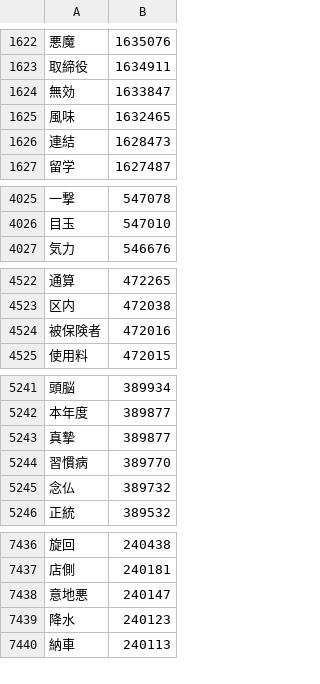
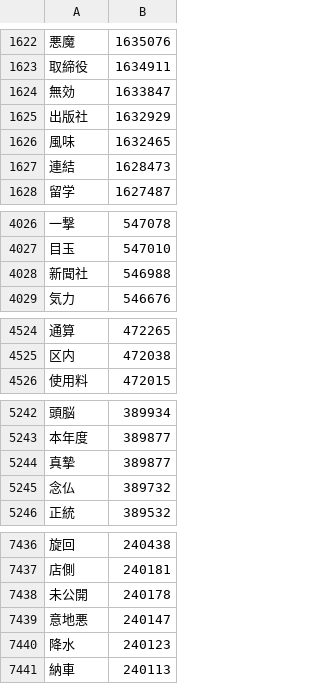
Before and after one commit to marmooo/graded-idioms-ja, a CSV file: dist/all.csv, drawn as a sheet; only a part is shown, gaps mark what is left out; removed rows and columns are numbered as before the commit, all else as after; the diff covers the shown part only; the diff names each change by its address in the sheet, - before the commit and + after, or states it on an @@ line.

```diff
--- a/dist/all.csv
+++ b/dist/all.csv
+row 1625: 出版社 | 1632929
+row 4028: 新聞社 | 546988
-row 4524: 被保険者 | 472016
-row 5244: 習慣病 | 389770
+row 7438: 未公開 | 240178
```
Also changed, not shown: 28 added rows and 11 removed rows elsewhere in this file, dist/11.csv, dist/2.csv, 33 other files.
